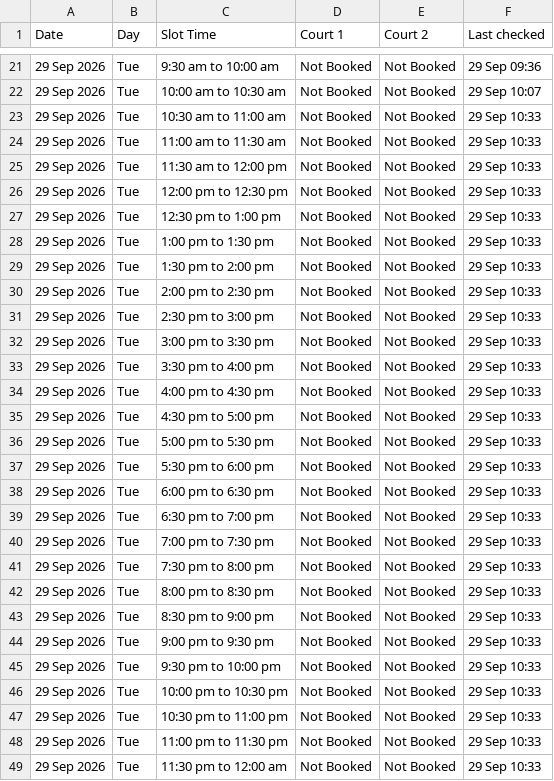
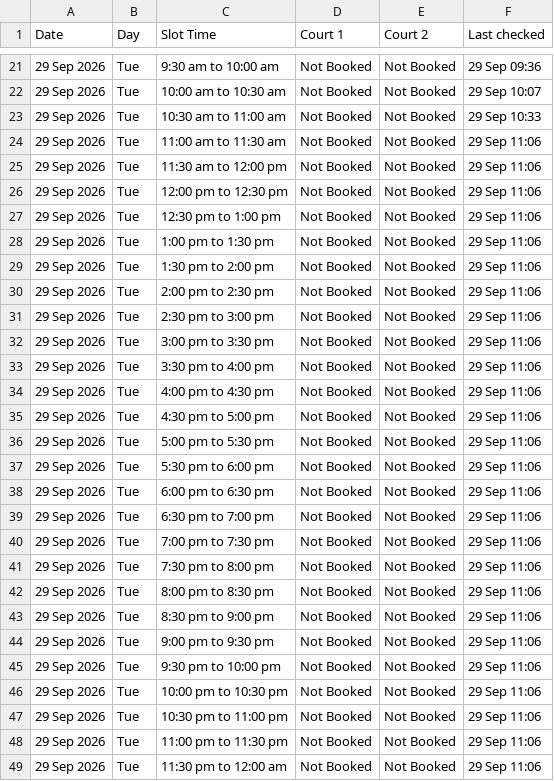
Before and after one commit to vij006/hudle-watch, a CSV file: output/venues/anandmay-sports-club-sector-128.csv, drawn as a sheet; only a part is shown, gaps mark what is left out.

```diff
--- a/output/venues/anandmay-sports-club-sector-128.csv
+++ b/output/venues/anandmay-sports-club-sector-128.csv
@@ -23,27 +23,27 @@ Date,Day,Slot Time,Court 1,Court 2,Last checked
 29 Sep 2026,Tue,10:30 am to 11:00 am,Not Booked,Not Booked,29 Sep 10:33
-29 Sep 2026,Tue,11:00 am to 11:30 am,Not Booked,Not Booked,29 Sep 10:33
-29 Sep 2026,Tue,11:30 am to 12:00 pm,Not Booked,Not Booked,29 Sep 10:33
-29 Sep 2026,Tue,12:00 pm to 12:30 pm,Not Booked,Not Booked,29 Sep 10:33
-29 Sep 2026,Tue,12:30 pm to 1:00 pm,Not Booked,Not Booked,29 Sep 10:33
-29 Sep 2026,Tue,1:00 pm to 1:30 pm,Not Booked,Not Booked,29 Sep 10:33
-29 Sep 2026,Tue,1:30 pm to 2:00 pm,Not Booked,Not Booked,29 Sep 10:33
-29 Sep 2026,Tue,2:00 pm to 2:30 pm,Not Booked,Not Booked,29 Sep 10:33
-29 Sep 2026,Tue,2:30 pm to 3:00 pm,Not Booked,Not Booked,29 Sep 10:33
-29 Sep 2026,Tue,3:00 pm to 3:30 pm,Not Booked,Not Booked,29 Sep 10:33
-29 Sep 2026,Tue,3:30 pm to 4:00 pm,Not Booked,Not Booked,29 Sep 10:33
-29 Sep 2026,Tue,4:00 pm to 4:30 pm,Not Booked,Not Booked,29 Sep 10:33
-29 Sep 2026,Tue,4:30 pm to 5:00 pm,Not Booked,Not Booked,29 Sep 10:33
-29 Sep 2026,Tue,5:00 pm to 5:30 pm,Not Booked,Not Booked,29 Sep 10:33
-29 Sep 2026,Tue,5:30 pm to 6:00 pm,Not Booked,Not Booked,29 Sep 10:33
-29 Sep 2026,Tue,6:00 pm to 6:30 pm,Not Booked,Not Booked,29 Sep 10:33
-29 Sep 2026,Tue,6:30 pm to 7:00 pm,Not Booked,Not Booked,29 Sep 10:33
-29 Sep 2026,Tue,7:00 pm to 7:30 pm,Not Booked,Not Booked,29 Sep 10:33
-29 Sep 2026,Tue,7:30 pm to 8:00 pm,Not Booked,Not Booked,29 Sep 10:33
-29 Sep 2026,Tue,8:00 pm to 8:30 pm,Not Booked,Not Booked,29 Sep 10:33
-29 Sep 2026,Tue,8:30 pm to 9:00 pm,Not Booked,Not Booked,29 Sep 10:33
-29 Sep 2026,Tue,9:00 pm to 9:30 pm,Not Booked,Not Booked,29 Sep 10:33
-29 Sep 2026,Tue,9:30 pm to 10:00 pm,Not Booked,Not Booked,29 Sep 10:33
-29 Sep 2026,Tue,10:00 pm to 10:30 pm,Not Booked,Not Booked,29 Sep 10:33
-29 Sep 2026,Tue,10:30 pm to 11:00 pm,Not Booked,Not Booked,29 Sep 10:33
-29 Sep 2026,Tue,11:00 pm to 11:30 pm,Not Booked,Not Booked,29 Sep 10:33
-29 Sep 2026,Tue,11:30 pm to 12:00 am,Not Booked,Not Booked,29 Sep 10:33
+29 Sep 2026,Tue,11:00 am to 11:30 am,Not Booked,Not Booked,29 Sep 11:06
+29 Sep 2026,Tue,11:30 am to 12:00 pm,Not Booked,Not Booked,29 Sep 11:06
+29 Sep 2026,Tue,12:00 pm to 12:30 pm,Not Booked,Not Booked,29 Sep 11:06
+29 Sep 2026,Tue,12:30 pm to 1:00 pm,Not Booked,Not Booked,29 Sep 11:06
+29 Sep 2026,Tue,1:00 pm to 1:30 pm,Not Booked,Not Booked,29 Sep 11:06
+29 Sep 2026,Tue,1:30 pm to 2:00 pm,Not Booked,Not Booked,29 Sep 11:06
+29 Sep 2026,Tue,2:00 pm to 2:30 pm,Not Booked,Not Booked,29 Sep 11:06
+29 Sep 2026,Tue,2:30 pm to 3:00 pm,Not Booked,Not Booked,29 Sep 11:06
+29 Sep 2026,Tue,3:00 pm to 3:30 pm,Not Booked,Not Booked,29 Sep 11:06
+29 Sep 2026,Tue,3:30 pm to 4:00 pm,Not Booked,Not Booked,29 Sep 11:06
+29 Sep 2026,Tue,4:00 pm to 4:30 pm,Not Booked,Not Booked,29 Sep 11:06
+29 Sep 2026,Tue,4:30 pm to 5:00 pm,Not Booked,Not Booked,29 Sep 11:06
+29 Sep 2026,Tue,5:00 pm to 5:30 pm,Not Booked,Not Booked,29 Sep 11:06
+29 Sep 2026,Tue,5:30 pm to 6:00 pm,Not Booked,Not Booked,29 Sep 11:06
+29 Sep 2026,Tue,6:00 pm to 6:30 pm,Not Booked,Not Booked,29 Sep 11:06
+29 Sep 2026,Tue,6:30 pm to 7:00 pm,Not Booked,Not Booked,29 Sep 11:06
+29 Sep 2026,Tue,7:00 pm to 7:30 pm,Not Booked,Not Booked,29 Sep 11:06
+29 Sep 2026,Tue,7:30 pm to 8:00 pm,Not Booked,Not Booked,29 Sep 11:06
+29 Sep 2026,Tue,8:00 pm to 8:30 pm,Not Booked,Not Booked,29 Sep 11:06
+29 Sep 2026,Tue,8:30 pm to 9:00 pm,Not Booked,Not Booked,29 Sep 11:06
+29 Sep 2026,Tue,9:00 pm to 9:30 pm,Not Booked,Not Booked,29 Sep 11:06
+29 Sep 2026,Tue,9:30 pm to 10:00 pm,Not Booked,Not Booked,29 Sep 11:06
+29 Sep 2026,Tue,10:00 pm to 10:30 pm,Not Booked,Not Booked,29 Sep 11:06
+29 Sep 2026,Tue,10:30 pm to 11:00 pm,Not Booked,Not Booked,29 Sep 11:06
+29 Sep 2026,Tue,11:00 pm to 11:30 pm,Not Booked,Not Booked,29 Sep 11:06
+29 Sep 2026,Tue,11:30 pm to 12:00 am,Not Booked,Not Booked,29 Sep 11:06
```
Also changed, not shown: output/latest.csv, output/venues/arena-44.csv, 28 other files.
